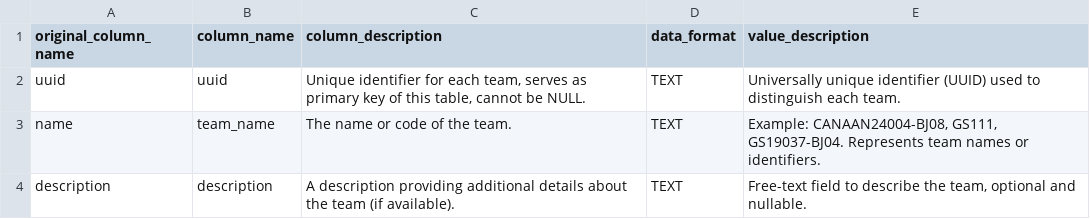
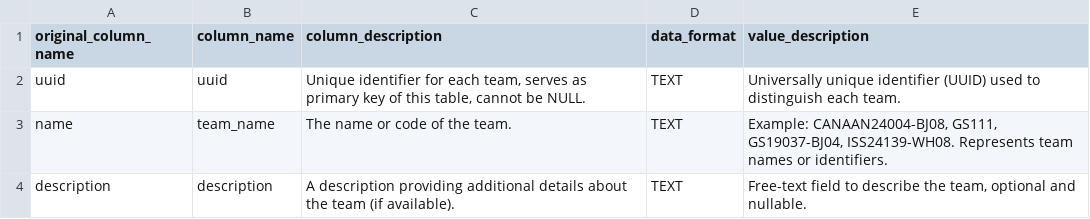
Before and after one commit to Lin-2357/WTL_employee_tracker, a CSV file: data/db_table_description - team.csv, drawn as a sheet.

```diff
--- a/data/db_table_description - team.csv
+++ b/data/db_table_description - team.csv
@@ -2,3 +2,3 @@ original_column_name,column_name,column_description,data_format,value_descriptio
 uuid,uuid,"Unique identifier for each team, serves as primary key of this table, cannot be NULL.",TEXT,Universally unique identifier (UUID) used to distinguish each team.
-name,team_name,The name or code of the team.,TEXT,"Example: CANAAN24004-BJ08, GS111, GS19037-BJ04. Represents team names or identifiers."
+name,team_name,The name or code of the team.,TEXT,"Example: CANAAN24004-BJ08, GS111, GS19037-BJ04, ISS24139-WH08. Represents team names or identifiers."
 description,description,A description providing additional details about the team (if available).,TEXT,"Free-text field to describe the team, optional and nullable."
```
Also changed, not shown: data/db_table_description - work_hour.csv.
